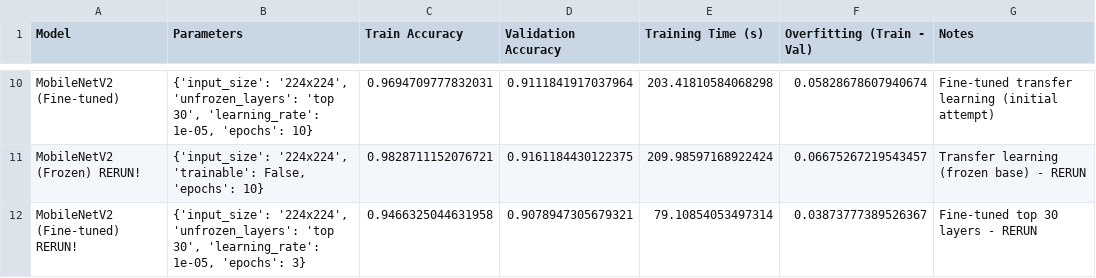
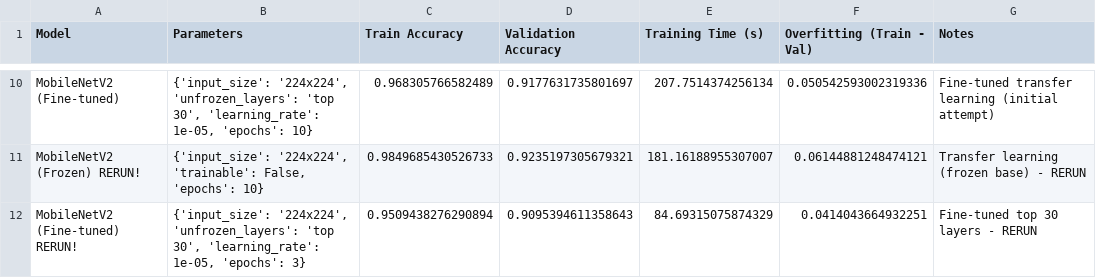
Before and after one commit to tomaspettit2506/ML-Assignment, a CSV file: logs/results.csv, drawn as a sheet; only a part is shown, gaps mark what is left out; the diff covers the shown part only; the diff names each change by its address in the sheet, - before the commit and + after, or states it on an @@ line.

```diff
--- a/logs/results.csv
+++ b/logs/results.csv
-C10 (Train Accuracy): 0.9694709777832031
+C10 (Train Accuracy): 0.968305766582489
-D10 (Validation Accuracy): 0.9111841917037964
+D10 (Validation Accuracy): 0.9177631735801697
-E10 (Training Time (s)): 203.41810584068298
+E10 (Training Time (s)): 207.7514374256134
-F10 (Overfitting (Train - Val)): 0.05828678607940674
+F10 (Overfitting (Train - Val)): 0.050542593002319336
-C11 (Train Accuracy): 0.9828711152076721
+C11 (Train Accuracy): 0.9849685430526733
-D11 (Validation Accuracy): 0.9161184430122375
+D11 (Validation Accuracy): 0.9235197305679321
-E11 (Training Time (s)): 209.98597168922424
+E11 (Training Time (s)): 181.16188955307007
-F11 (Overfitting (Train - Val)): 0.06675267219543457
+F11 (Overfitting (Train - Val)): 0.06144881248474121
-C12 (Train Accuracy): 0.9466325044631958
+C12 (Train Accuracy): 0.9509438276290894
-D12 (Validation Accuracy): 0.9078947305679321
+D12 (Validation Accuracy): 0.9095394611358643
-E12 (Training Time (s)): 79.10854053497314
+E12 (Training Time (s)): 84.69315075874329
-F12 (Overfitting (Train - Val)): 0.03873777389526367
+F12 (Overfitting (Train - Val)): 0.0414043664932251
```
Also changed, not shown: 31 edited cells elsewhere in this file.
